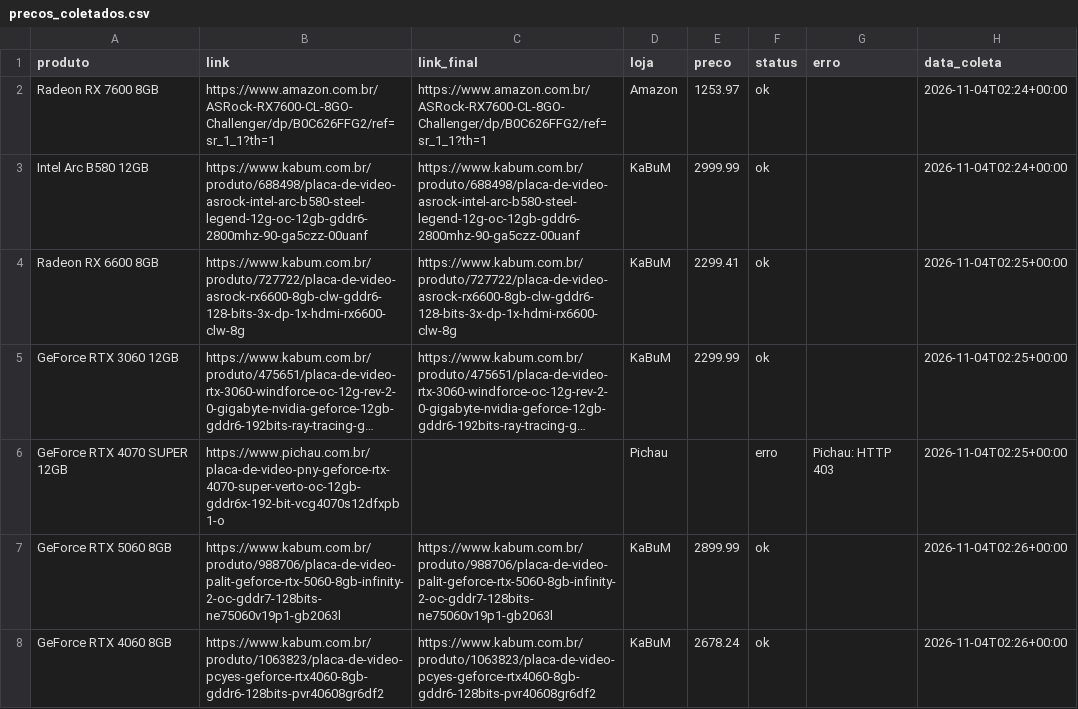
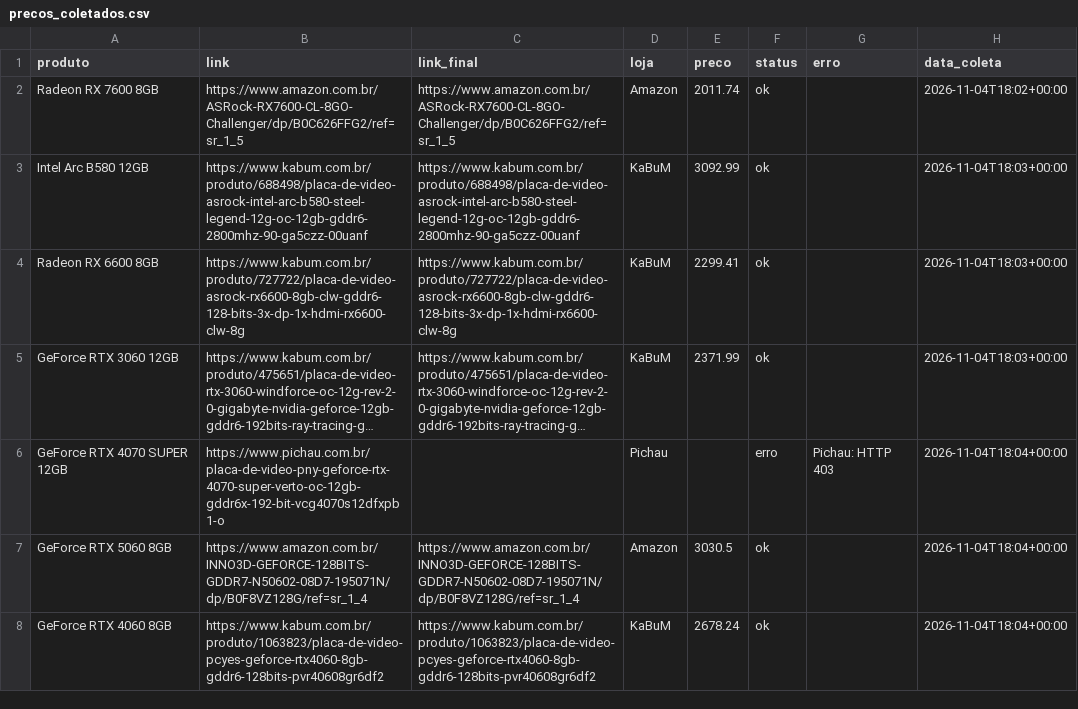
Before and after one commit to fabioconceicao22/radar-gpu-gamer-br, a CSV file: data/precos_coletados.csv, drawn as a sheet; long unchanged cells end in …; the diff names each change by its address in the sheet, - before the commit and + after, or states it on an @@ line.

```diff
--- a/data/precos_coletados.csv
+++ b/data/precos_coletados.csv
-B2 (link): https://www.amazon.com.br/ASRock-RX7600-CL-8GO-Challenger/dp/B0C626FFG2/ref=sr_1_1?th=1
+B2 (link): https://www.amazon.com.br/ASRock-RX7600-CL-8GO-Challenger/dp/B0C626FFG2/ref=sr_1_5
-C2 (link_final): https://www.amazon.com.br/ASRock-RX7600-CL-8GO-Challenger/dp/B0C626FFG2/ref=sr_1_1?th=1
+C2 (link_final): https://www.amazon.com.br/ASRock-RX7600-CL-8GO-Challenger/dp/B0C626FFG2/ref=sr_1_5
-E2 (preco): 1253.97
+E2 (preco): 2011.74
-H2 (data_coleta): 2026-11-04T02:24+00:00
+H2 (data_coleta): 2026-11-04T18:02+00:00
-E3 (preco): 2999.99
+E3 (preco): 3092.99
-H3 (data_coleta): 2026-11-04T02:24+00:00
+H3 (data_coleta): 2026-11-04T18:03+00:00
-H4:H5 (data_coleta): 2026-11-04T02:25+00:00
+H4:H5 (data_coleta): 2026-11-04T18:03+00:00
-E5 (preco): 2299.99
+E5 (preco): 2371.99
-H6 (data_coleta): 2026-11-04T02:25+00:00
+H6 (data_coleta): 2026-11-04T18:04+00:00
-B7 (link): https://www.kabum.com.br/produto/988706/placa-de-video-palit-geforce-rtx-5060-8gb-infinity-2-oc-gddr7-128bits-ne75060v19p1-gb2063l
+B7 (link): https://www.amazon.com.br/INNO3D-GEFORCE-128BITS-GDDR7-N50602-08D7-195071N/dp/B0F8VZ128G/ref=sr_1_4
-C7 (link_final): https://www.kabum.com.br/produto/988706/placa-de-video-palit-geforce-rtx-5060-8gb-infinity-2-oc-gddr7-128bits-ne75060v19p1-gb2063l
+C7 (link_final): https://www.amazon.com.br/INNO3D-GEFORCE-128BITS-GDDR7-N50602-08D7-195071N/dp/B0F8VZ128G/ref=sr_1_4
-D7 (loja): KaBuM
+D7 (loja): Amazon
-E7 (preco): 2899.99
+E7 (preco): 3030.5
-H7:H8 (data_coleta): 2026-11-04T02:26+00:00
+H7:H8 (data_coleta): 2026-11-04T18:04+00:00
```
